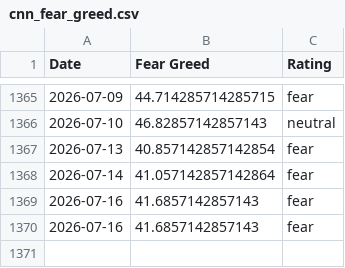
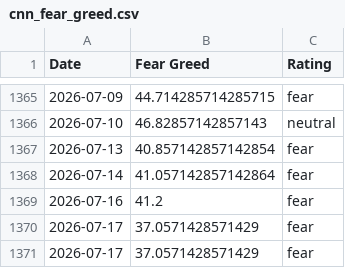
Before and after one commit to sln-crayfish/fear-greed-data, a CSV file: datasets/cnn_fear_greed.csv, drawn as a sheet; only a part is shown, gaps mark what is left out.

```diff
--- a/datasets/cnn_fear_greed.csv
+++ b/datasets/cnn_fear_greed.csv
@@ -1368,3 +1368,4 @@ Date,Fear Greed,Rating
 2026-07-14,41.057142857142864,fear
-2026-07-16,41.6857142857143,fear
-2026-07-16,41.6857142857143,fear
+2026-07-16,41.2,fear
+2026-07-17,37.0571428571429,fear
+2026-07-17,37.0571428571429,fear
```
Also changed, not shown: fear-greed.csv, 1 other file.
